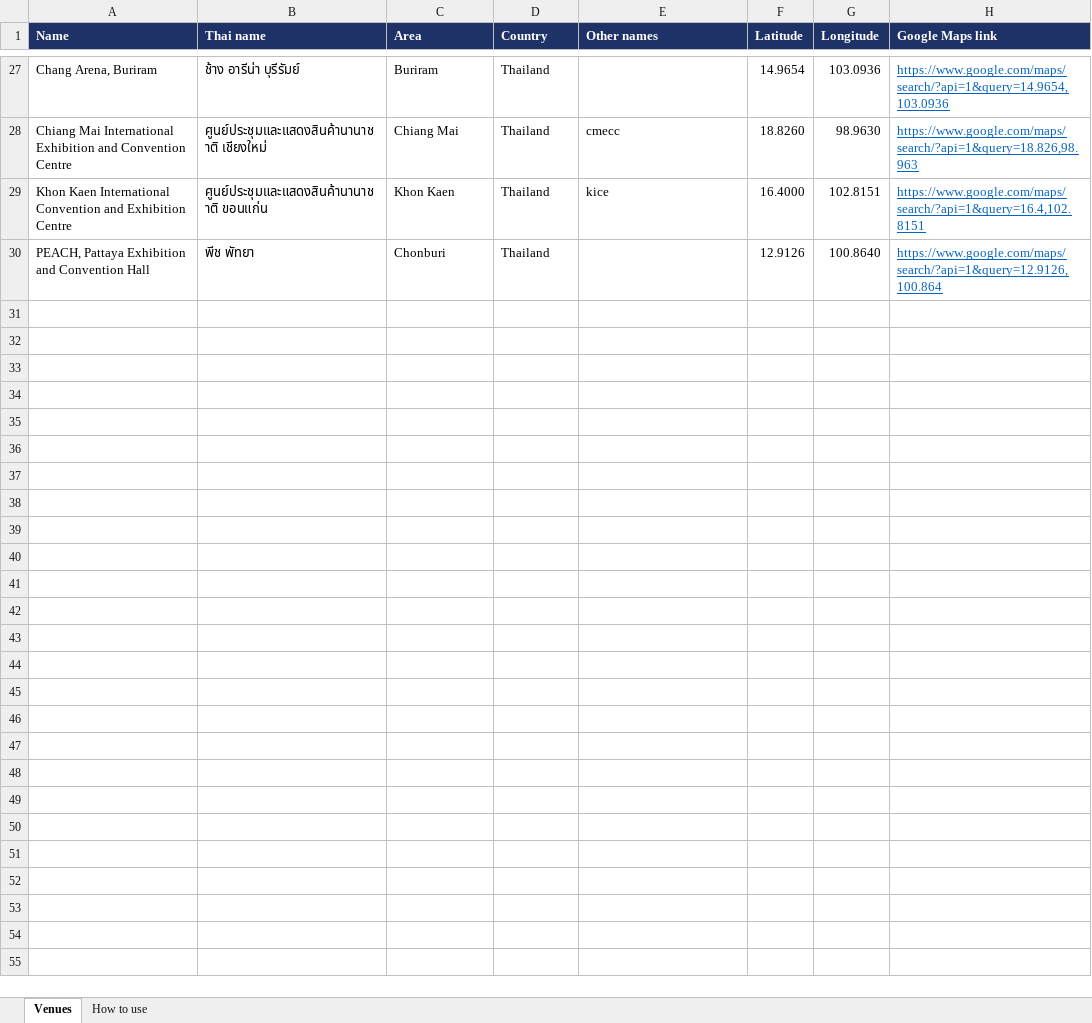
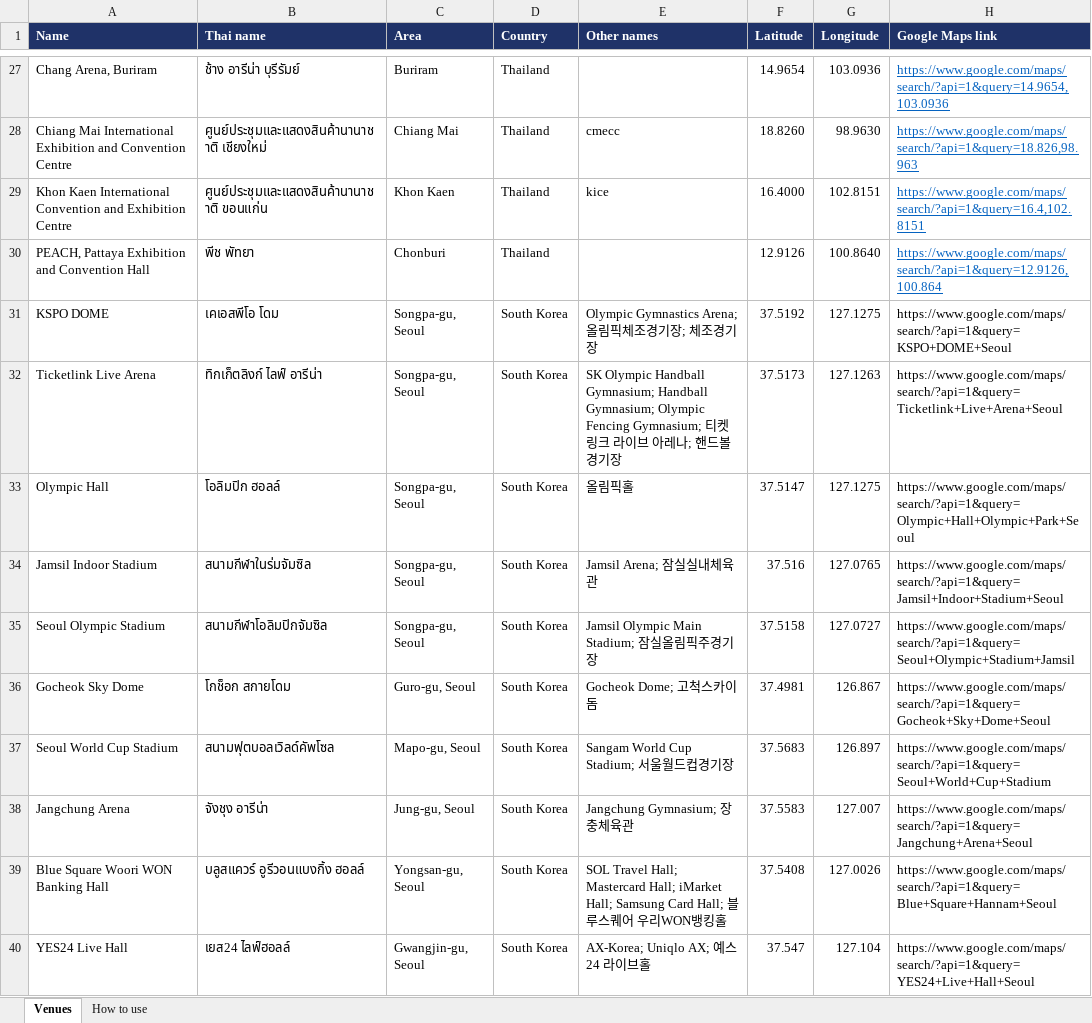
Before and after one commit to rattarxxv/ConcertEventLog, an Excel workbook: venues.xlsx, sheet Venues, drawn as a sheet; only a part is shown, gaps mark what is left out; values as stored, in another font and other column widths than the file's, no borders; the diff covers the shown part only; the diff names each change by its address in the sheet, - before the commit and + after, or states it on an @@ line.

Commit message:
Add files via upload

```diff
--- a/venues.xlsx (sheet Venues)
+++ b/venues.xlsx (sheet Venues)
+row 31: KSPO DOME | เคเอสพีโอ โดม | Songpa-gu, Seoul | South Korea | Olympic Gymnastics Arena; 올림픽체조경기장; 체조경기장 | 37.5192 | 127.1275 | https://www.google.com/maps/search/?api=1&query=KSPO+DOME+Seoul
+row 32: Ticketlink Live Arena | ทิกเก็ตลิงก์ ไลฟ์ อารีน่า | Songpa-gu, Seoul | South Korea | SK Olympic Handball Gymnasium; Handball Gymnasium; Olympic Fencing Gymnasium; 티켓링크 라이브 아레나; 핸드볼경기장 | 37.5173 | 127.1263 | https://www.google.com/maps/search/?api=1&query=Ticketlink+Live+Arena+Seoul
+row 33: Olympic Hall | โอลิมปิก ฮอลล์ | Songpa-gu, Seoul | South Korea | 올림픽홀 | 37.5147 | 127.1275 | https://www.google.com/maps/search/?api=1&query=Olympic+Hall+Olympic+Park+Seoul
+row 34: Jamsil Indoor Stadium | สนามกีฬาในร่มจัมซิล | Songpa-gu, Seoul | South Korea | Jamsil Arena; 잠실실내체육관 | 37.516 | 127.0765 | https://www.google.com/maps/search/?api=1&query=Jamsil+Indoor+Stadium+Seoul
+row 35: Seoul Olympic Stadium | สนามกีฬาโอลิมปิกจัมซิล | Songpa-gu, Seoul | South Korea | Jamsil Olympic Main Stadium; 잠실올림픽주경기장 | 37.5158 | 127.0727 | https://www.google.com/maps/search/?api=1&query=Seoul+Olympic+Stadium+Jamsil
+row 36: Gocheok Sky Dome | โกช็อก สกายโดม | Guro-gu, Seoul | South Korea | Gocheok Dome; 고척스카이돔 | 37.4981 | 126.867 | https://www.google.com/maps/search/?api=1&query=Gocheok+Sky+Dome+Seoul
+row 37: Seoul World Cup Stadium | สนามฟุตบอลเวิลด์คัพโซล | Mapo-gu, Seoul | South Korea | Sangam World Cup Stadium; 서울월드컵경기장 | 37.5683 | 126.897 | https://www.google.com/maps/search/?api=1&query=Seoul+World+Cup+Stadium
+row 38: Jangchung Arena | จังชุง อารีน่า | Jung-gu, Seoul | South Korea | Jangchung Gymnasium; 장충체육관 | 37.5583 | 127.007 | https://www.google.com/maps/search/?api=1&query=Jangchung+Arena+Seoul
+row 39: Blue Square Woori WON Banking Hall | บลูสแควร์ อูรีวอนแบงกิ้ง ฮอลล์ | Yongsan-gu, Seoul | South Korea | SOL Travel Hall; Mastercard Hall; iMarket Hall; Samsung Card Hall; 블루스퀘어 우리WON뱅킹홀 | 37.5408 | 127.0026 | https://www.google.com/maps/search/?api=1&query=Blue+Square+Hannam+Seoul
+row 40: YES24 Live Hall | เยส24 ไลฟ์ฮอลล์ | Gwangjin-gu, Seoul | South Korea | AX-Korea; Uniqlo AX; 예스24 라이브홀 | 37.547 | 127.104 | https://www.google.com/maps/search/?api=1&query=YES24+Live+Hall+Seoul
```
Also changed, not shown: 43 added rows elsewhere in this sheet.
